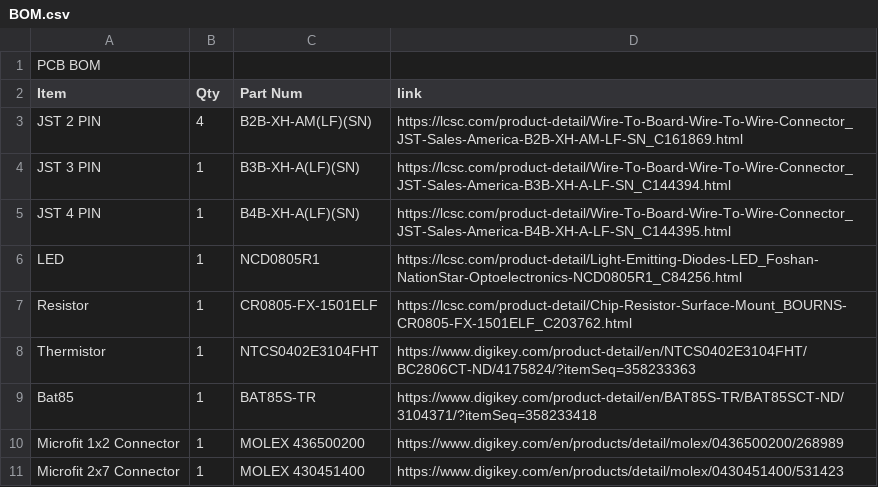
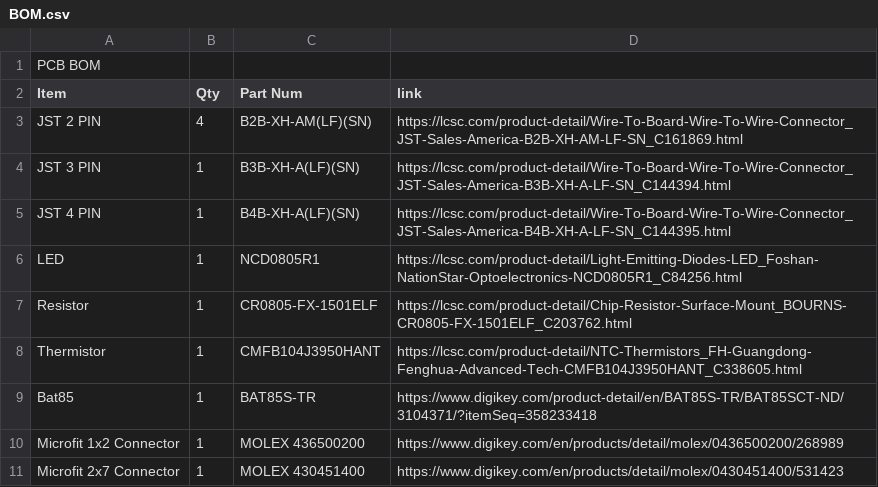
Before and after one commit to VoronDesign/Voron-Hardware, a CSV file: Afterburner_Toolhead_PCB/Production Files/BOM.csv, drawn as a sheet.

```diff
--- a/Afterburner_Toolhead_PCB/Production Files/BOM.csv
+++ b/Afterburner_Toolhead_PCB/Production Files/BOM.csv
@@ -7,3 +7,3 @@ LED,1,NCD0805R1,https://lcsc.com/product-detail/Light-Emitting-Diodes-LED_Foshan
 Resistor,1,CR0805-FX-1501ELF,https://lcsc.com/product-detail/Chip-Resistor-Surface-Mount_BOURNS-CR0805-FX-1501ELF_C203762.html
-Thermistor,1,NTCS0402E3104FHT,https://www.digikey.com/product-detail/en/NTCS0402E3104FHT/BC2806CT-ND/4175824/?itemSeq=358233363
+Thermistor,1,"	CMFB104J3950HANT",https://lcsc.com/product-detail/NTC-Thermistors_FH-Guangdong-Fenghua-Advanced-Tech-CMFB104J3950HANT_C338605.html
 Bat85,1,BAT85S-TR,https://www.digikey.com/product-detail/en/BAT85S-TR/BAT85SCT-ND/3104371/?itemSeq=358233418
```
Also changed, not shown: Afterburner_Toolhead_PCB/Production Files/JLC_ASSEMBLYBOM.csv, Afterburner_Toolhead_PCB/Production Files/PNP.csv, 13 other files.
